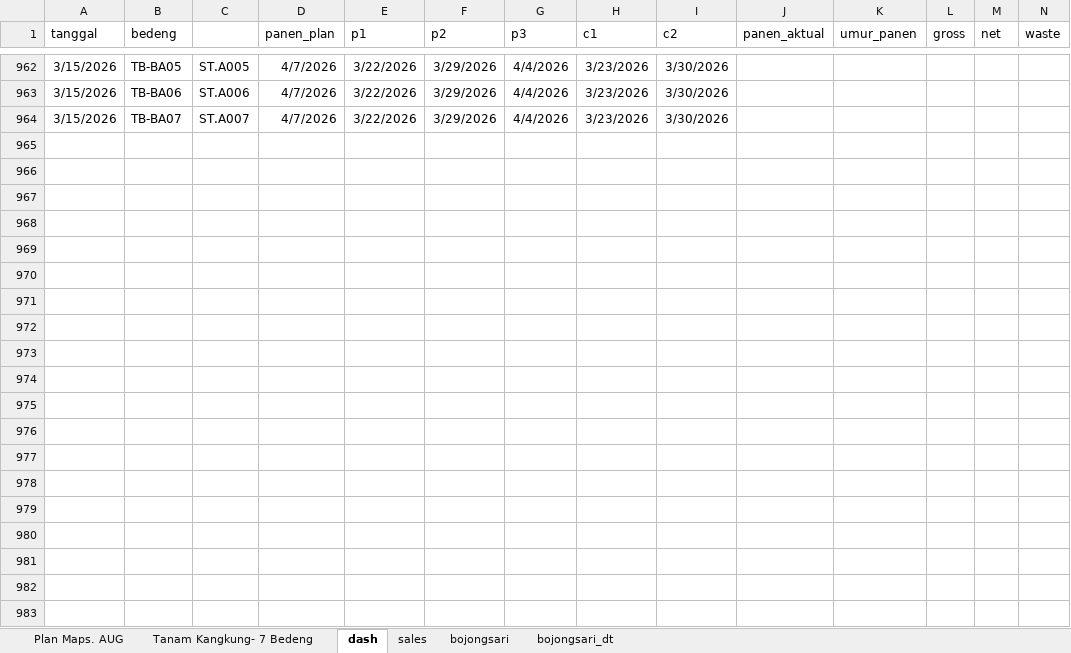
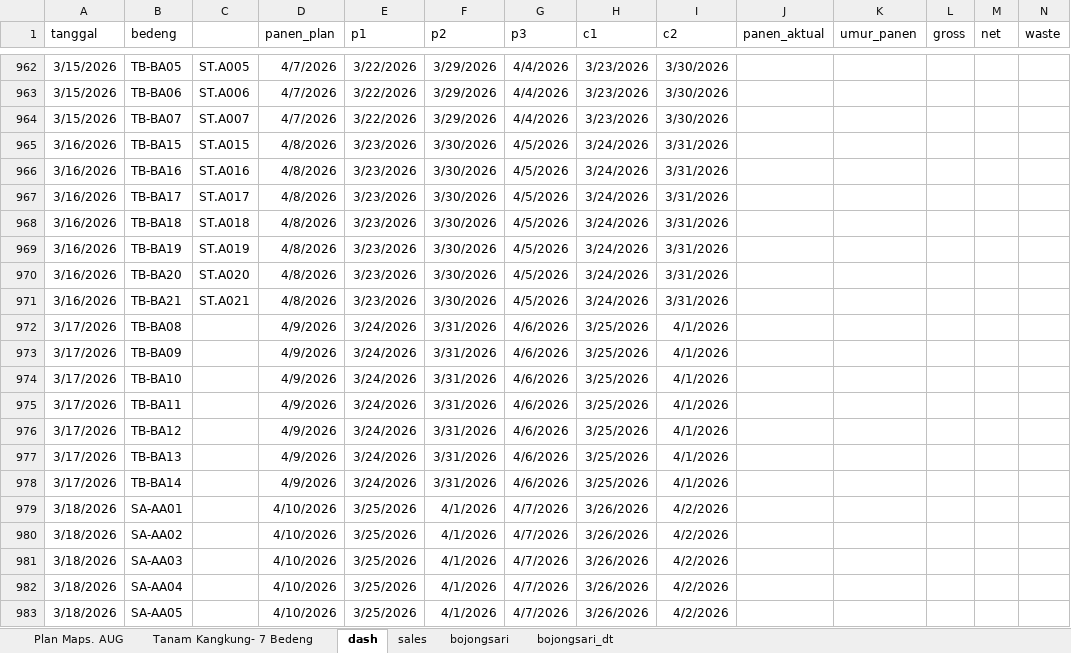
Before and after one commit to good2eddie/LF-dash, an Excel workbook: Plan_Kangkung_Daily.xlsx, sheet dash, drawn as a sheet; only a part is shown, gaps mark what is left out; values as stored, in another font and other column widths than the file's, no borders; conditional formats not drawn; rows hold the shown columns only; the diff covers the shown part only; the diff names each change by its address in the sheet, - before the commit and + after, or states it on an @@ line.

Commit message:
Add files via upload

```diff
--- a/Plan_Kangkung_Daily.xlsx (sheet dash)
+++ b/Plan_Kangkung_Daily.xlsx (sheet dash)
+row 965: 3/16/2026 | TB-BA15 | ST.A015 | 4/8/2026 | 3/23/2026 | 3/30/2026 | 4/5/2026 | 3/24/2026 | 3/31/2026
+row 966: 3/16/2026 | TB-BA16 | ST.A016 | 4/8/2026 | 3/23/2026 | 3/30/2026 | 4/5/2026 | 3/24/2026 | 3/31/2026
+row 967: 3/16/2026 | TB-BA17 | ST.A017 | 4/8/2026 | 3/23/2026 | 3/30/2026 | 4/5/2026 | 3/24/2026 | 3/31/2026
+row 968: 3/16/2026 | TB-BA18 | ST.A018 | 4/8/2026 | 3/23/2026 | 3/30/2026 | 4/5/2026 | 3/24/2026 | 3/31/2026
+row 969: 3/16/2026 | TB-BA19 | ST.A019 | 4/8/2026 | 3/23/2026 | 3/30/2026 | 4/5/2026 | 3/24/2026 | 3/31/2026
+row 970: 3/16/2026 | TB-BA20 | ST.A020 | 4/8/2026 | 3/23/2026 | 3/30/2026 | 4/5/2026 | 3/24/2026 | 3/31/2026
+row 971: 3/16/2026 | TB-BA21 | ST.A021 | 4/8/2026 | 3/23/2026 | 3/30/2026 | 4/5/2026 | 3/24/2026 | 3/31/2026
+row 972: 3/17/2026 | TB-BA08 |  | 4/9/2026 | 3/24/2026 | 3/31/2026 | 4/6/2026 | 3/25/2026 | 4/1/2026
+row 973: 3/17/2026 | TB-BA09 |  | 4/9/2026 | 3/24/2026 | 3/31/2026 | 4/6/2026 | 3/25/2026 | 4/1/2026
+row 974: 3/17/2026 | TB-BA10 |  | 4/9/2026 | 3/24/2026 | 3/31/2026 | 4/6/2026 | 3/25/2026 | 4/1/2026
+row 975: 3/17/2026 | TB-BA11 |  | 4/9/2026 | 3/24/2026 | 3/31/2026 | 4/6/2026 | 3/25/2026 | 4/1/2026
+row 976: 3/17/2026 | TB-BA12 |  | 4/9/2026 | 3/24/2026 | 3/31/2026 | 4/6/2026 | 3/25/2026 | 4/1/2026
+row 977: 3/17/2026 | TB-BA13 |  | 4/9/2026 | 3/24/2026 | 3/31/2026 | 4/6/2026 | 3/25/2026 | 4/1/2026
+row 978: 3/17/2026 | TB-BA14 |  | 4/9/2026 | 3/24/2026 | 3/31/2026 | 4/6/2026 | 3/25/2026 | 4/1/2026
+row 979: 3/18/2026 | SA-AA01 |  | 4/10/2026 | 3/25/2026 | 4/1/2026 | 4/7/2026 | 3/26/2026 | 4/2/2026
+row 980: 3/18/2026 | SA-AA02 |  | 4/10/2026 | 3/25/2026 | 4/1/2026 | 4/7/2026 | 3/26/2026 | 4/2/2026
+row 981: 3/18/2026 | SA-AA03 |  | 4/10/2026 | 3/25/2026 | 4/1/2026 | 4/7/2026 | 3/26/2026 | 4/2/2026
+row 982: 3/18/2026 | SA-AA04 |  | 4/10/2026 | 3/25/2026 | 4/1/2026 | 4/7/2026 | 3/26/2026 | 4/2/2026
+row 983: 3/18/2026 | SA-AA05 |  | 4/10/2026 | 3/25/2026 | 4/1/2026 | 4/7/2026 | 3/26/2026 | 4/2/2026
```
Also changed, not shown: 72 added rows and 570 edited cells elsewhere in this sheet, sheet Plan Maps. AUG.
